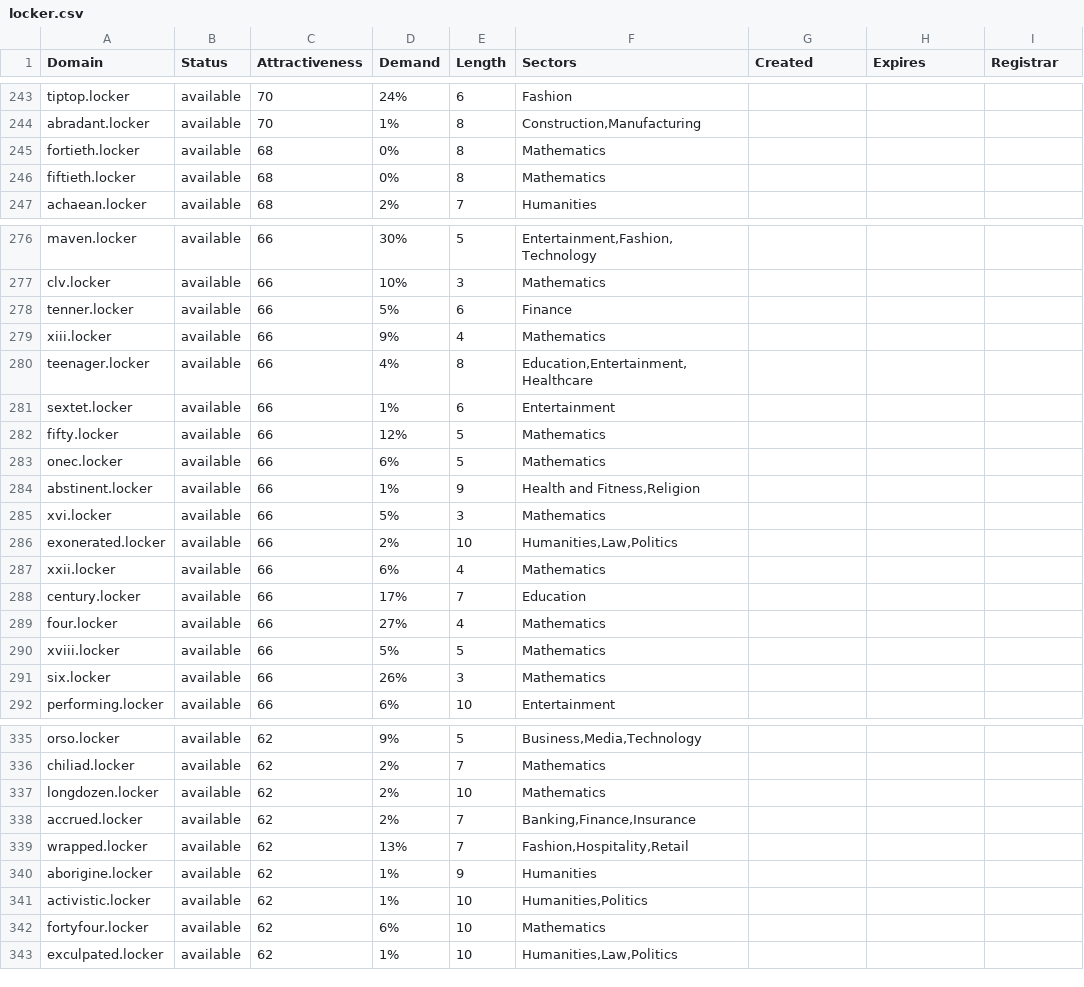
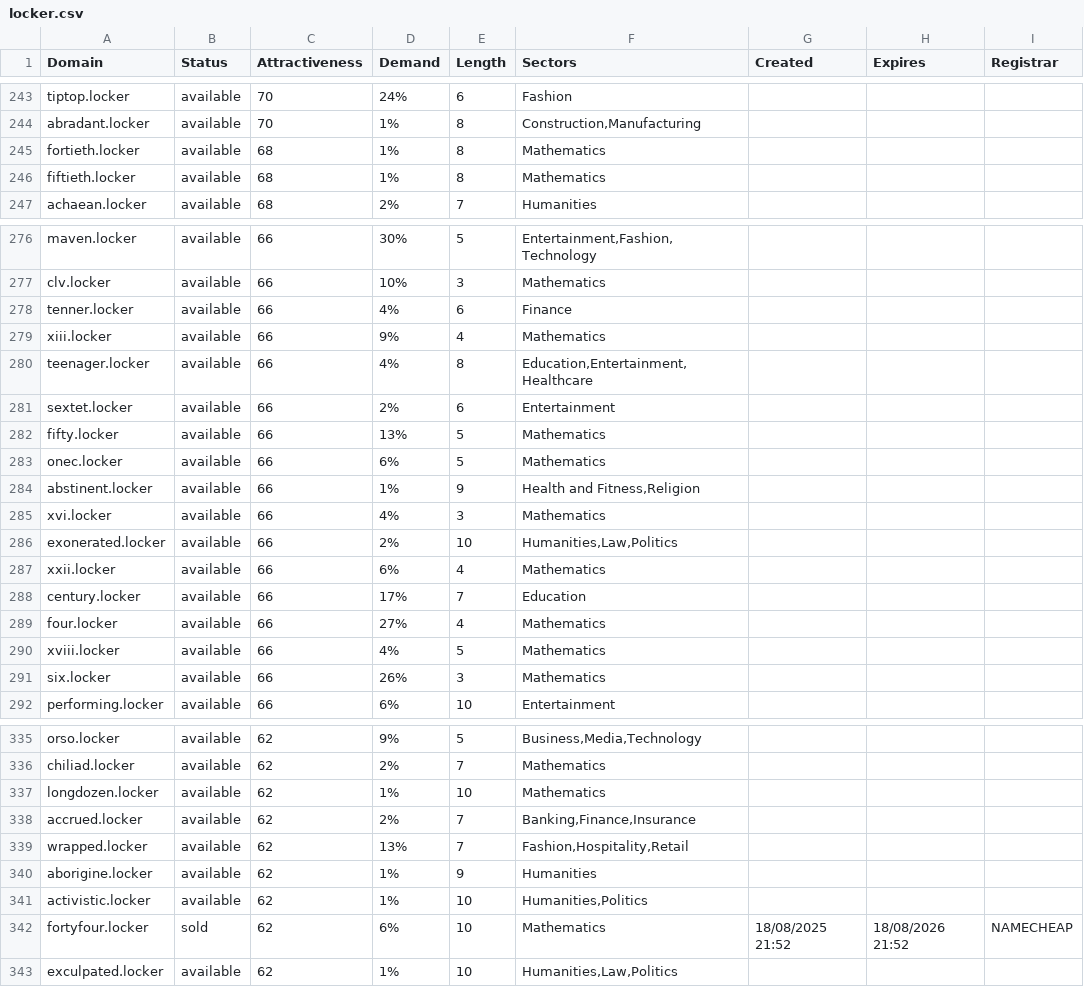
Before and after one commit to UniqueDomains/locker-oneword-domains, a CSV file: locker.csv, drawn as a sheet; only a part is shown, gaps mark what is left out; the diff covers the shown part only.

Commit message:
Domains update

```diff
--- a/locker.csv
+++ b/locker.csv
@@ -244,4 +244,4 @@ tiptop.locker,available,70,24%,6,Fashion,,,
 abradant.locker,available,70,1%,8,"Construction,Manufacturing",,,
-fortieth.locker,available,68,0%,8,Mathematics,,,
-fiftieth.locker,available,68,0%,8,Mathematics,,,
+fortieth.locker,available,68,1%,8,Mathematics,,,
+fiftieth.locker,available,68,1%,8,Mathematics,,,
 achaean.locker,available,68,2%,7,Humanities,,,
@@ -277,10 +277,10 @@ maven.locker,available,66,30%,5,"Entertainment,Fashion,Technology",,,
 clv.locker,available,66,10%,3,Mathematics,,,
-tenner.locker,available,66,5%,6,Finance,,,
+tenner.locker,available,66,4%,6,Finance,,,
 xiii.locker,available,66,9%,4,Mathematics,,,
 teenager.locker,available,66,4%,8,"Education,Entertainment,Healthcare",,,
-sextet.locker,available,66,1%,6,Entertainment,,,
-fifty.locker,available,66,12%,5,Mathematics,,,
+sextet.locker,available,66,2%,6,Entertainment,,,
+fifty.locker,available,66,13%,5,Mathematics,,,
 onec.locker,available,66,6%,5,Mathematics,,,
 abstinent.locker,available,66,1%,9,"Health and Fitness,Religion",,,
-xvi.locker,available,66,5%,3,Mathematics,,,
+xvi.locker,available,66,4%,3,Mathematics,,,
 exonerated.locker,available,66,2%,10,"Humanities,Law,Politics",,,
@@ -289,3 +289,3 @@ century.locker,available,66,17%,7,Education,,,
 four.locker,available,66,27%,4,Mathematics,,,
-xviii.locker,available,66,5%,5,Mathematics,,,
+xviii.locker,available,66,4%,5,Mathematics,,,
 six.locker,available,66,26%,3,Mathematics,,,
@@ -336,3 +336,3 @@ orso.locker,available,62,9%,5,"Business,Media,Technology",,,
 chiliad.locker,available,62,2%,7,Mathematics,,,
-longdozen.locker,available,62,2%,10,Mathematics,,,
+longdozen.locker,available,62,1%,10,Mathematics,,,
 accrued.locker,available,62,2%,7,"Banking,Finance,Insurance",,,
@@ -341,3 +341,3 @@ aborigine.locker,available,62,1%,9,Humanities,,,
 activistic.locker,available,62,1%,10,"Humanities,Politics",,,
-fortyfour.locker,available,62,6%,10,Mathematics,,,
+fortyfour.locker,sold,62,6%,10,Mathematics,18/08/2025 21:52,18/08/2026 21:52,NAMECHEAP
 exculpated.locker,available,62,1%,10,"Humanities,Law,Politics",,,
```
Also changed, not shown: 54 edited cells elsewhere in this file, 2 other files.
